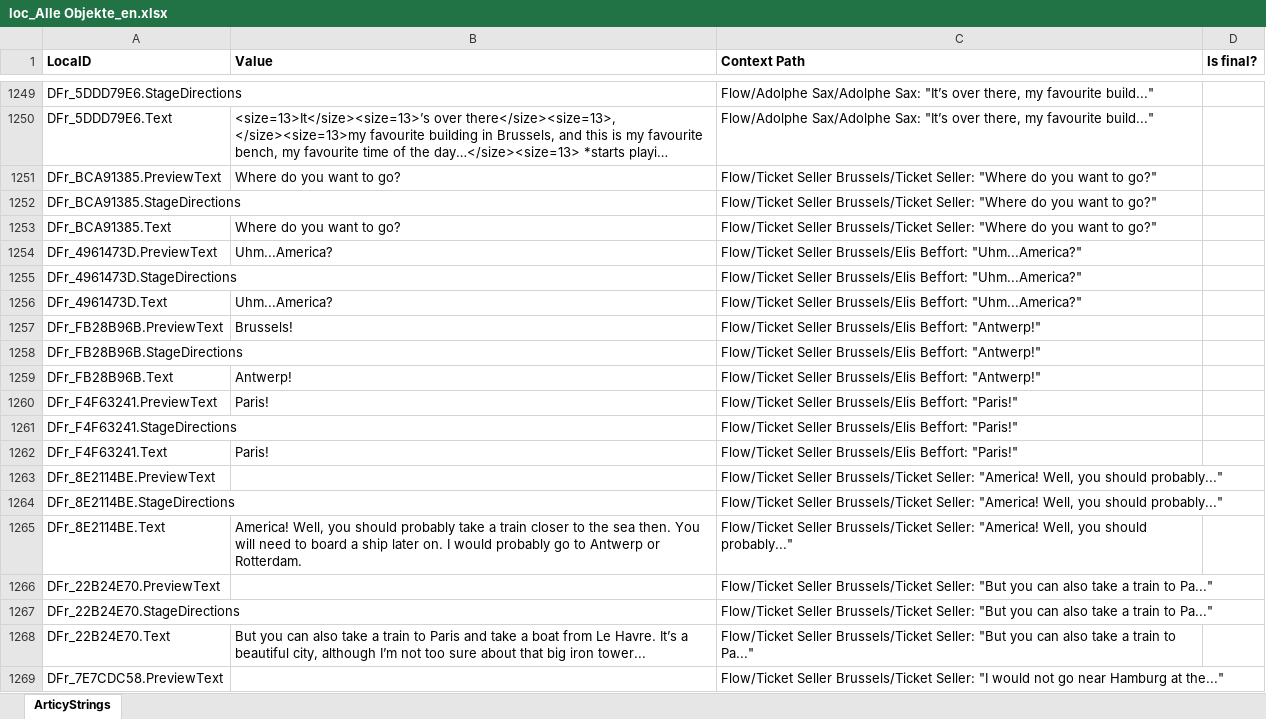
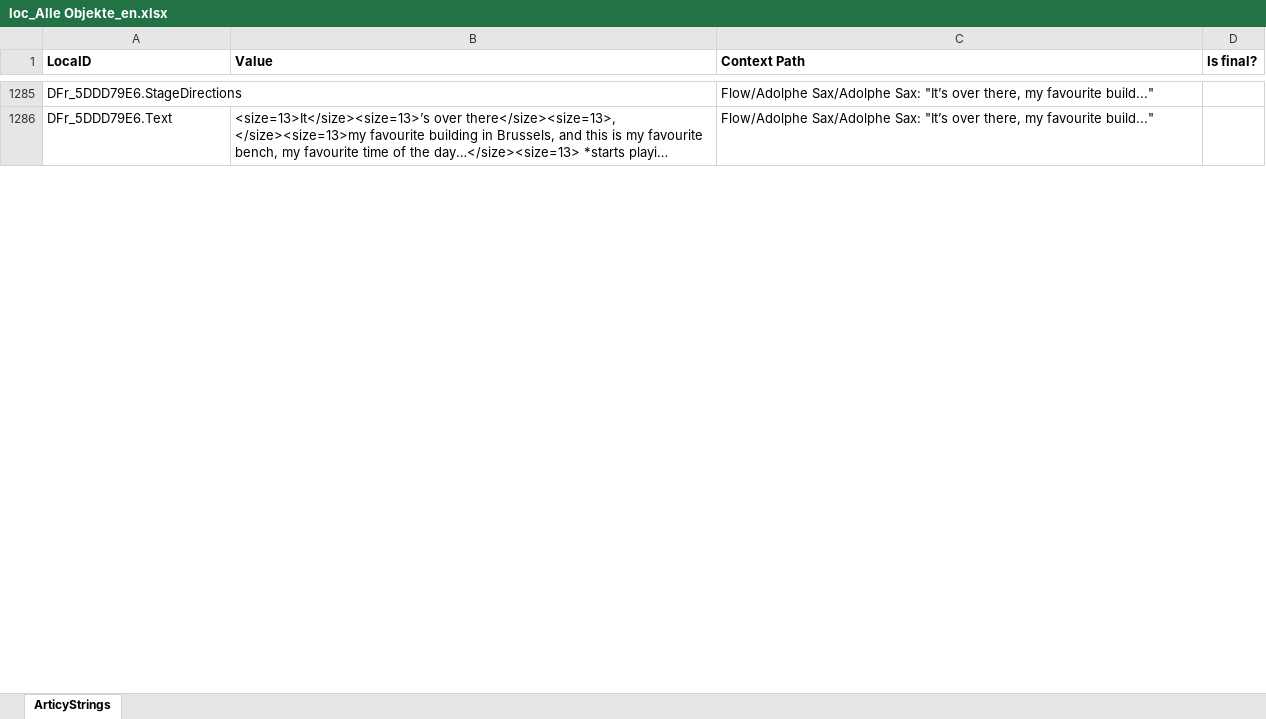
Before and after one commit to migrantschronicles/1892, an Excel workbook: Assets/Dialogs/loc_Alle Objekte_en.xlsx, sheet ArticyStrings, drawn as a sheet; only a part is shown, gaps mark what is left out; long unchanged cells end in …; values as stored, in another font and other column widths than the file's, no borders; removed rows and columns are numbered as before the commit, all else as after; the diff covers the shown part only; the diff names each change by its address in the sheet, - before the commit and + after, or states it on an @@ line.

Commit message:
Updated dialogs

```diff
--- a/Assets/Dialogs/loc_Alle Objekte_en.xlsx (sheet ArticyStrings)
+++ b/Assets/Dialogs/loc_Alle Objekte_en.xlsx (sheet ArticyStrings)
-row 1251: DFr_BCA91385.PreviewText | Where do you want to go? | Flow/Ticket Seller Brussels/Ticket Seller: "Where do you want to go?"
-row 1252: DFr_BCA91385.StageDirections |  | Flow/Ticket Seller Brussels/Ticket Seller: "Where do you want to go?"
-row 1253: DFr_BCA91385.Text | Where do you want to go? | Flow/Ticket Seller Brussels/Ticket Seller: "Where do you want to go?"
-row 1254: DFr_4961473D.PreviewText | Uhm...America? | Flow/Ticket Seller Brussels/Elis Beffort: "Uhm...America?"
-row 1255: DFr_4961473D.StageDirections |  | Flow/Ticket Seller Brussels/Elis Beffort: "Uhm...America?"
-row 1256: DFr_4961473D.Text | Uhm...America? | Flow/Ticket Seller Brussels/Elis Beffort: "Uhm...America?"
-row 1257: DFr_FB28B96B.PreviewText | Brussels! | Flow/Ticket Seller Brussels/Elis Beffort: "Antwerp!"
-row 1258: DFr_FB28B96B.StageDirections |  | Flow/Ticket Seller Brussels/Elis Beffort: "Antwerp!"
-row 1259: DFr_FB28B96B.Text | Antwerp! | Flow/Ticket Seller Brussels/Elis Beffort: "Antwerp!"
-row 1260: DFr_F4F63241.PreviewText | Paris! | Flow/Ticket Seller Brussels/Elis Beffort: "Paris!"
-row 1261: DFr_F4F63241.StageDirections |  | Flow/Ticket Seller Brussels/Elis Beffort: "Paris!"
-row 1262: DFr_F4F63241.Text | Paris! | Flow/Ticket Seller Brussels/Elis Beffort: "Paris!"
-row 1263: DFr_8E2114BE.PreviewText |  | Flow/Ticket Seller Brussels/Ticket Seller: "America! Well, you should probably..."
-row 1264: DFr_8E2114BE.StageDirections |  | Flow/Ticket Seller Brussels/Ticket Seller: "America! Well, you should probably..."
-row 1265: DFr_8E2114BE.Text | America! Well, you should probably take a train closer to the sea then. You will need to board a ship later on. I would probably go to Antwerp or Rotterdam. | Flow/Ticket Seller Brussels/Ticket Seller: "America! Well, you should probably..."
-row 1266: DFr_22B24E70.PreviewText |  | Flow/Ticket Seller Brussels/Ticket Seller: "But you can also take a train to Pa..."
-row 1267: DFr_22B24E70.StageDirections |  | Flow/Ticket Seller Brussels/Ticket Seller: "But you can also take a train to Pa..."
-row 1268: DFr_22B24E70.Text | But you can also take a train to Paris and take a boat from Le Havre. It’s a beautiful city, although I’m not too sure about that big iron tower... | Flow/Ticket Seller Brussels/Ticket Seller: "But you can also take a train to Pa..."
-row 1269: DFr_7E7CDC58.PreviewText |  | Flow/Ticket Seller Brussels/Ticket Seller: "I would not go near Hamburg at the..."
```
Also changed, not shown: 93 added rows, 46 removed rows, 218 moved rows and 53 edited cells elsewhere in this sheet, 4 other files.
